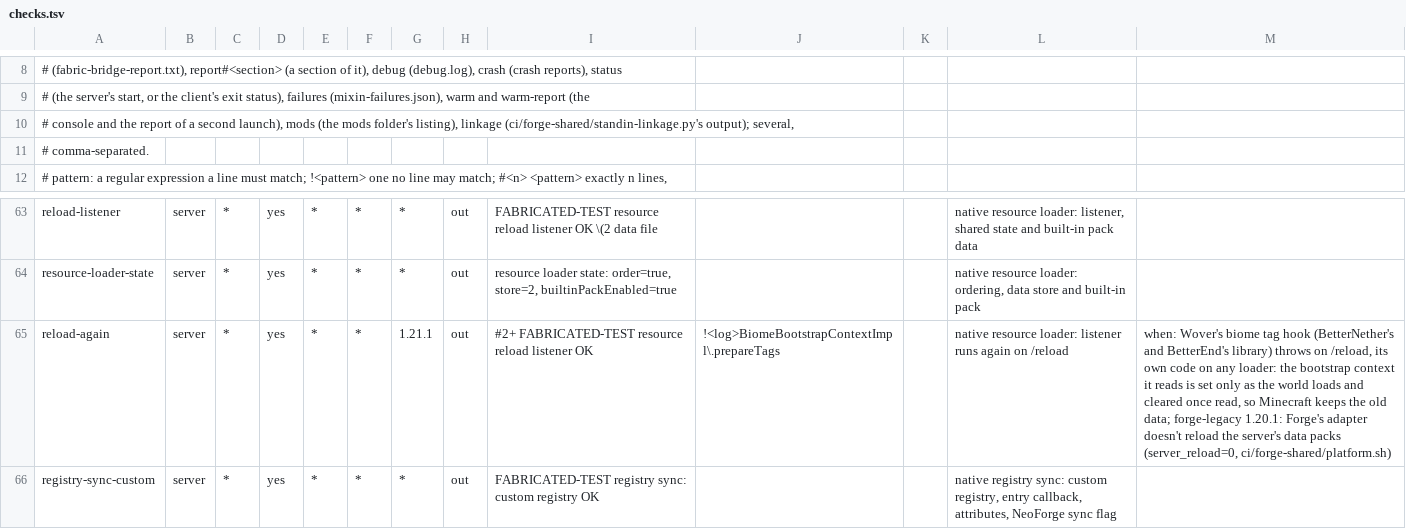
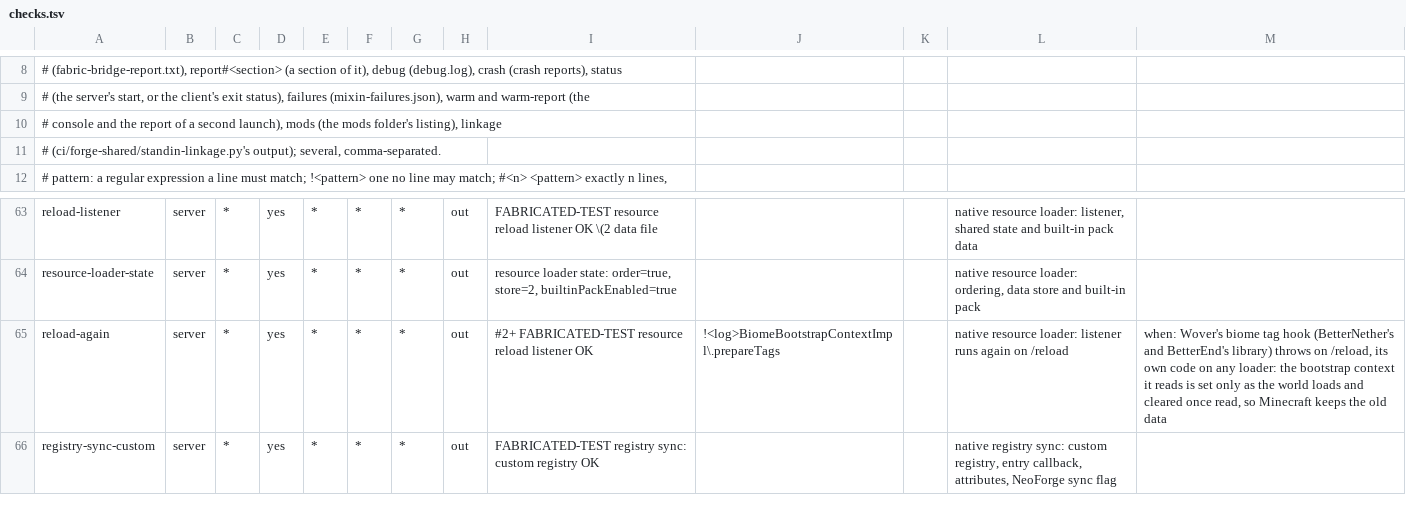
Before and after one commit to cmdralph/Fabricated, a TSV file: ci/checks.tsv, drawn as a sheet; only a part is shown, gaps mark what is left out.

Commit message:
ci: cleanup pass, script bugs fixed, the CurseForge project id a secret (#444)
Release cleanup of CI, scripts, build files and the test-mod harness.

Fixes, each with a test failing before it: a failed pinned download no longer caches a
partial file; build.sh and smoke.sh stop where plan.py fails; sync-platform-branch.sh
reads paths from the repository's root; curseforge.py keeps its summary on a cut-off
error body; fetch-corpus.py drops a cached file that fails its size or SHA-512 check;
check-log.py names an option given without its value.

The CurseForge project id is read from a secret, as a step's environment listing in the
log masks only secrets. The reload check applies on Forge 47, whose listener runs again.
Shared helpers (retrying_curl, corpus-lib.sh), one JSpecify pin, comments and two docs
matched to the code.

Tested: CI script tests, mixin inventory, shellcheck; NeoForge 1.21.1 and 26.1.2
builds; NeoForge 1.21.1 server part with checks identical to an unchanged checkout; CI.

```diff
--- a/ci/checks.tsv
+++ b/ci/checks.tsv
@@ -9,4 +9,4 @@
 #   (the server's start, or the client's exit status), failures (mixin-failures.json), warm and warm-report (the
-#   console and the report of a second launch), mods (the mods folder's listing), linkage (ci/forge-shared/standin-linkage.py's output); several,
-#   comma-separated.
+#   console and the report of a second launch), mods (the mods folder's listing), linkage
+#   (ci/forge-shared/standin-linkage.py's output); several, comma-separated.
 # pattern: a regular expression a line must match; !<pattern> one no line may match; #<n> <pattern> exactly n lines,
@@ -64,3 +64,3 @@ reload-listener	server	*	yes	*	*	*	out	FABRICATED-TEST resource reload listener
 resource-loader-state	server	*	yes	*	*	*	out	resource loader state: order=true, store=2, builtinPackEnabled=true			native resource loader: ordering, data store and built-in pack	
-reload-again	server	*	yes	*	*	1.21.1	out	#2+ FABRICATED-TEST resource reload listener OK	!<log>BiomeBootstrapContextImpl\.prepareTags		native resource loader: listener runs again on /reload	when: Wover's biome tag hook (BetterNether's and BetterEnd's library) throws on /reload, its own code on any loader: the bootstrap context it reads is set only as the world loads and cleared once read, so Minecraft keeps the old data; forge-legacy 1.20.1: Forge's adapter doesn't reload the server's data packs (server_reload=0, ci/forge-shared/platform.sh)
+reload-again	server	*	yes	*	*	*	out	#2+ FABRICATED-TEST resource reload listener OK	!<log>BiomeBootstrapContextImpl\.prepareTags		native resource loader: listener runs again on /reload	when: Wover's biome tag hook (BetterNether's and BetterEnd's library) throws on /reload, its own code on any loader: the bootstrap context it reads is set only as the world loads and cleared once read, so Minecraft keeps the old data
 registry-sync-custom	server	*	yes	*	*	*	out	FABRICATED-TEST registry sync: custom registry OK			native registry sync: custom registry, entry callback, attributes, NeoForge sync flag	
```
Also changed, not shown: 31 other files.
